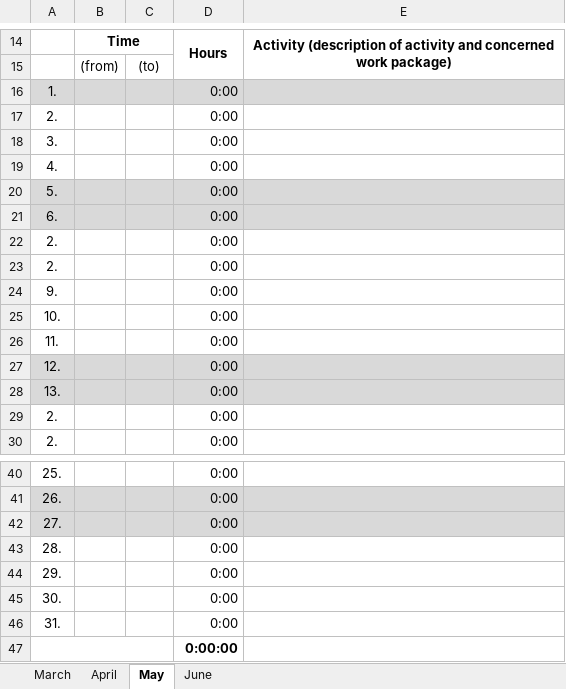
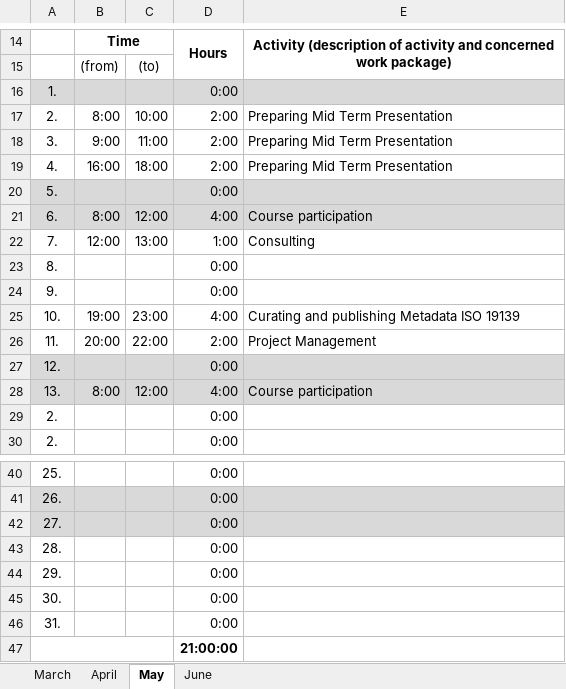
Before and after one commit to bosquo/deepforest-unet-sentinel2, an Excel workbook: Project_Management/TimeSheetTemplate.xlsx, sheet May, drawn as a sheet; only a part is shown, gaps mark what is left out; values as stored, in another font and other column widths than the file's, no borders; removed rows and columns are numbered as before the commit, all else as after; the diff names each change by its address in the sheet, - before the commit and + after, or states it on an @@ line.

```diff
--- a/Project_Management/TimeSheetTemplate.xlsx (sheet May)
+++ b/Project_Management/TimeSheetTemplate.xlsx (sheet May)
-row 17: 2. |  |  | 0:00
-row 18: 3. |  |  | 0:00
-row 19: 4. |  |  | 0:00
+row 17: 2. | 8:00 | 10:00 | 2:00 | Preparing Mid Term Presentation
+row 18: 3. | 9:00 | 11:00 | 2:00 | Preparing Mid Term Presentation
+row 19: 4. | 16:00 | 18:00 | 2:00 | Preparing Mid Term Presentation
-row 21: 6. |  |  | 0:00
-row 22: 2. |  |  | 0:00
+row 21: 6. | 8:00 | 12:00 | 4:00 | Course participation
+row 22: 7. | 12:00 | 13:00 | 1:00 | Consulting
-A23: 2.
+A23: 8.
-row 25: 10. |  |  | 0:00
-row 26: 11. |  |  | 0:00
+row 25: 10. | 19:00 | 23:00 | 4:00 | Curating and publishing Metadata ISO 19139
+row 26: 11. | 20:00 | 22:00 | 2:00 | Project Management
-row 28: 13. |  |  | 0:00
+row 28: 13. | 8:00 | 12:00 | 4:00 | Course participation
-D47: 0:00:00
+D47: 21:00:00
```
Also changed, not shown: sheet April, sheet March, formulas that keep their value.
